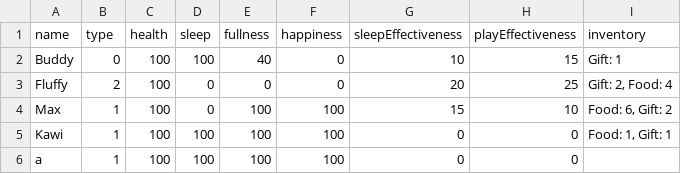
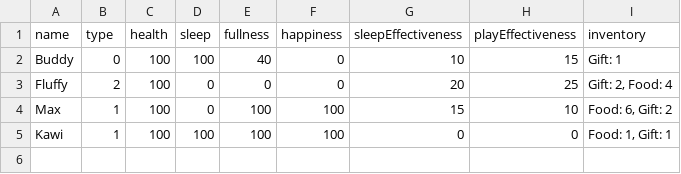
Before and after one commit to trinhee/Palmodorable-Pals, a CSV file: data_handling/pets_data.csv, drawn as a sheet.

```diff
--- a/data_handling/pets_data.csv
+++ b/data_handling/pets_data.csv
@@ -5,2 +5 @@ Max,1,100,0,100,100,15,10,"Food: 6, Gift: 2"
 Kawi,1,100,100,100,100,0,0,"Food: 1, Gift: 1"
-a,1,100,100,100,100,0,0
```
Also changed, not shown: data_handling/statistics_tracker.csv, 34 other files.
